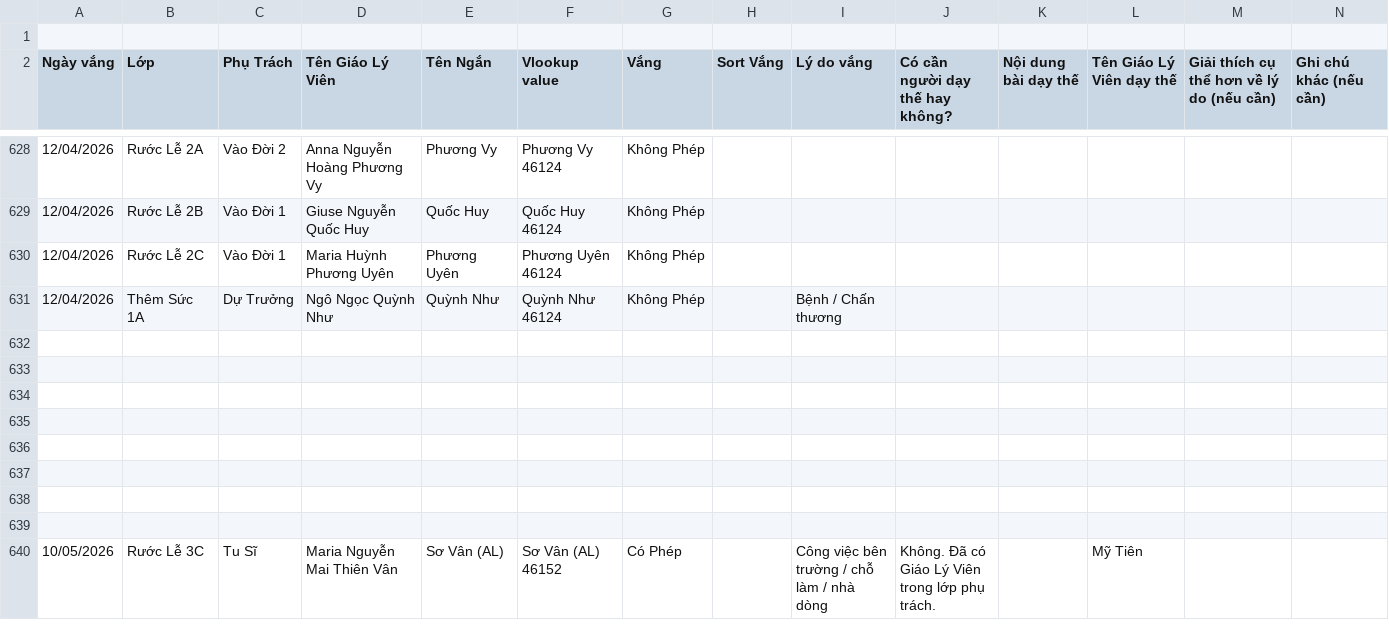
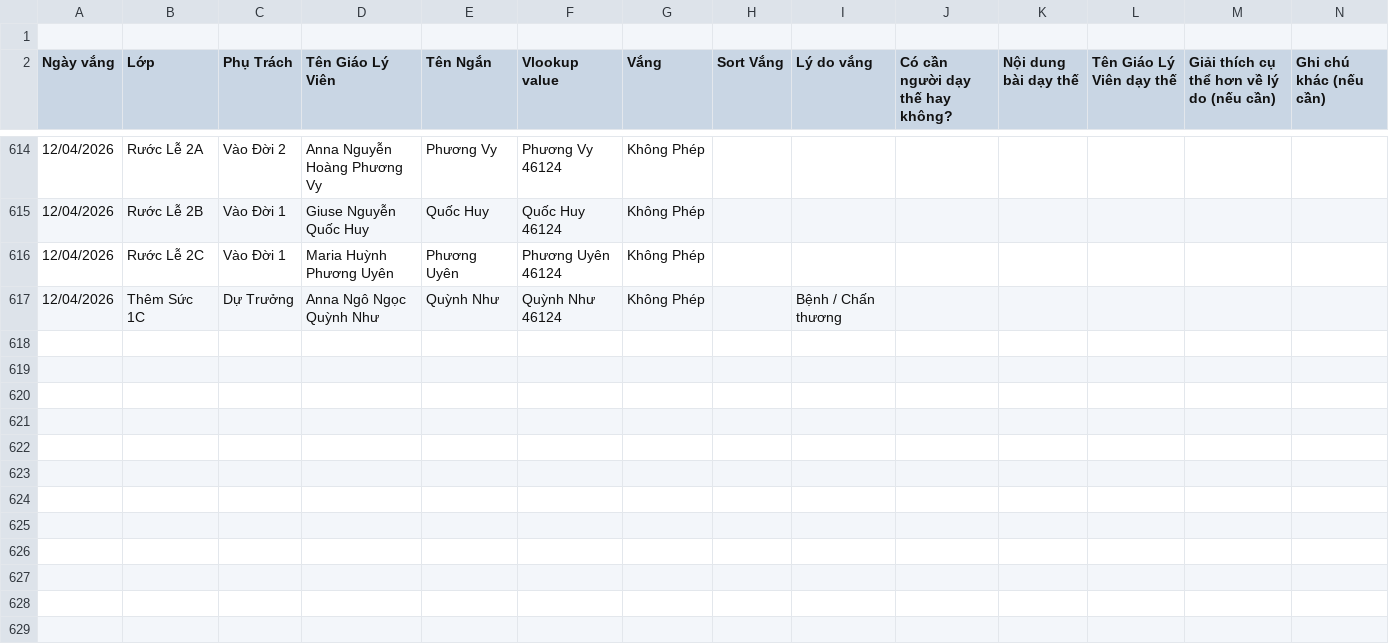
Before and after one commit to ledungtri/bglmautam, a CSV file: Điểm Danh GLV 2025-2026 - Báo Vắng.csv, drawn as a sheet; only a part is shown, gaps mark what is left out; the shorter side is filled out with more unchanged rows; addresses are those after the commit; rows hold the shown columns only; the diff covers the shown part only; the diff names each change by its address in the sheet, - before the commit and + after, or states it on an @@ line.

```diff
--- a/Điểm Danh GLV 2025-2026 - Báo Vắng.csv
+++ b/Điểm Danh GLV 2025-2026 - Báo Vắng.csv
-B617 (Lớp): Thêm Sức 1A
+B617 (Lớp): Thêm Sức 1C
-D617 (Tên Giáo Lý Viên): Ngô Ngọc Quỳnh Như
+D617 (Tên Giáo Lý Viên): Anna Ngô Ngọc Quỳnh Như
+row 618: (empty)
+row 619: (empty)
+row 620: (empty)
+row 621: (empty)
+row 622: (empty)
+row 623: (empty)
+row 624: (empty)
+row 625: (empty)
+row 626: (empty)
+row 627: (empty)
+row 628: (empty)
+row 629: (empty)
```
Also changed, not shown: 12 added rows, 14 removed rows and 24 edited cells elsewhere in this file.
